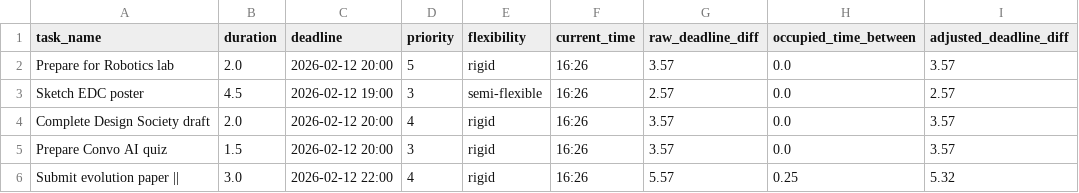
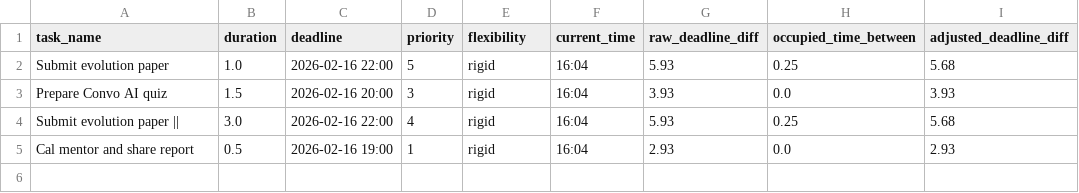
Before and after one commit to Spathneja21/SAARTHI, a CSV file: SAARTHI V1.2.0/task_manager/data/updated_today_assign.csv, drawn as a sheet.

```diff
--- a/SAARTHI V1.2.0/task_manager/data/updated_today_assign.csv
+++ b/SAARTHI V1.2.0/task_manager/data/updated_today_assign.csv
@@ -1,6 +1,5 @@
 task_name,duration,deadline,priority,flexibility,current_time,raw_deadline_diff,occupied_time_between,adjusted_deadline_diff
-Prepare for Robotics lab,2.0,2026-02-12 20:00,5,rigid,16:26,3.57,0.0,3.57
-Sketch EDC poster,4.5,2026-02-12 19:00,3,semi-flexible,16:26,2.57,0.0,2.57
-Complete Design Society draft,2.0,2026-02-12 20:00,4,rigid,16:26,3.57,0.0,3.57
-Prepare Convo AI quiz,1.5,2026-02-12 20:00,3,rigid,16:26,3.57,0.0,3.57
-Submit evolution paper ||,3.0,2026-02-12 22:00,4,rigid,16:26,5.57,0.25,5.32
+Submit evolution paper,1.0,2026-02-16 22:00,5,rigid,16:04,5.93,0.25,5.68
+Prepare Convo AI quiz,1.5,2026-02-16 20:00,3,rigid,16:04,3.93,0.0,3.93
+Submit evolution paper ||,3.0,2026-02-16 22:00,4,rigid,16:04,5.93,0.25,5.68
+Cal mentor and share report,0.5,2026-02-16 19:00,1,rigid,16:04,2.93,0.0,2.93
```
Also changed, not shown: SAARTHI V1.2.0/task_manager/data/assigned_later.csv, SAARTHI V1.2.0/task_manager/data/assigned_tomorrow.csv, 11 other files.
